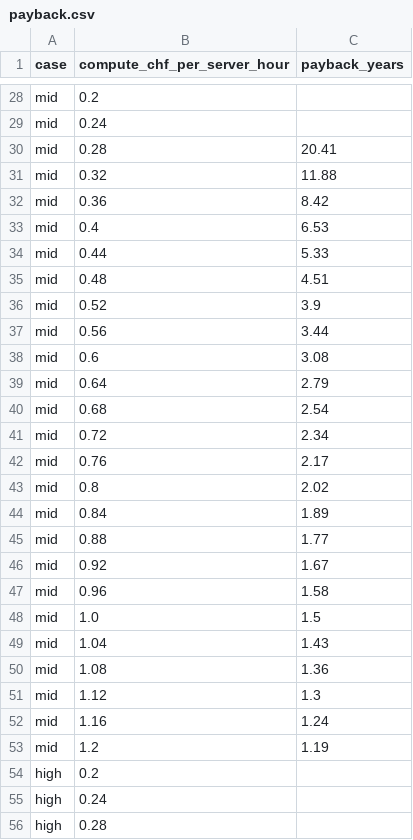
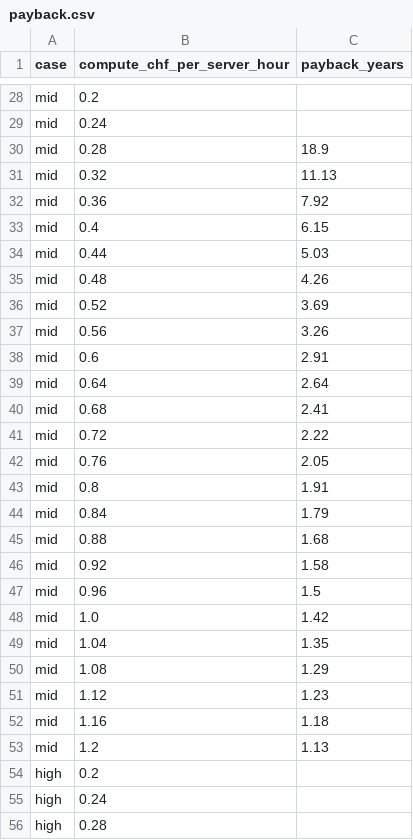
Before and after one commit to CPD9/kachel, a CSV file: docs/economics/data/payback.csv, drawn as a sheet; only a part is shown, gaps mark what is left out; the diff covers the shown part only.

Commit message:
Use a 6-year mid life and count the servers' resale (#176)
Part of #159. The mid case now lasts 6 years (the clouds' write-off period, and the case owner's view), and each case sells its servers at the end of their life (Servnet 2026: 10%, 7.5% and 15%). The discounted resale comes off the capex in economics.py and @kachel/economics, so payback, NPV and the annuity count it. Charts 5, 6, 7 and 11, the data, the assumptions and economics pages, the paper and the voice-over are regenerated.

Signed-off-by: Peter Dike <66946145+CPD9@users.noreply.github.com>

```diff
--- a/docs/economics/data/payback.csv
+++ b/docs/economics/data/payback.csv
@@ -29,26 +29,26 @@ mid,0.2,
 mid,0.24,
-mid,0.28,20.41
-mid,0.32,11.88
-mid,0.36,8.42
-mid,0.4,6.53
-mid,0.44,5.33
-mid,0.48,4.51
-mid,0.52,3.9
-mid,0.56,3.44
-mid,0.6,3.08
-mid,0.64,2.79
-mid,0.68,2.54
-mid,0.72,2.34
-mid,0.76,2.17
-mid,0.8,2.02
-mid,0.84,1.89
-mid,0.88,1.77
-mid,0.92,1.67
-mid,0.96,1.58
-mid,1.0,1.5
-mid,1.04,1.43
-mid,1.08,1.36
-mid,1.12,1.3
-mid,1.16,1.24
-mid,1.2,1.19
+mid,0.28,18.9
+mid,0.32,11.13
+mid,0.36,7.92
+mid,0.4,6.15
+mid,0.44,5.03
+mid,0.48,4.26
+mid,0.52,3.69
+mid,0.56,3.26
+mid,0.6,2.91
+mid,0.64,2.64
+mid,0.68,2.41
+mid,0.72,2.22
+mid,0.76,2.05
+mid,0.8,1.91
+mid,0.84,1.79
+mid,0.88,1.68
+mid,0.92,1.58
+mid,0.96,1.5
+mid,1.0,1.42
+mid,1.04,1.35
+mid,1.08,1.29
+mid,1.12,1.23
+mid,1.16,1.18
+mid,1.2,1.13
 high,0.2,
```
Also changed, not shown: 48 edited cells elsewhere in this file, docs/economics/data/buildings.csv, docs/economics/data/hardware.csv, 33 other files.
